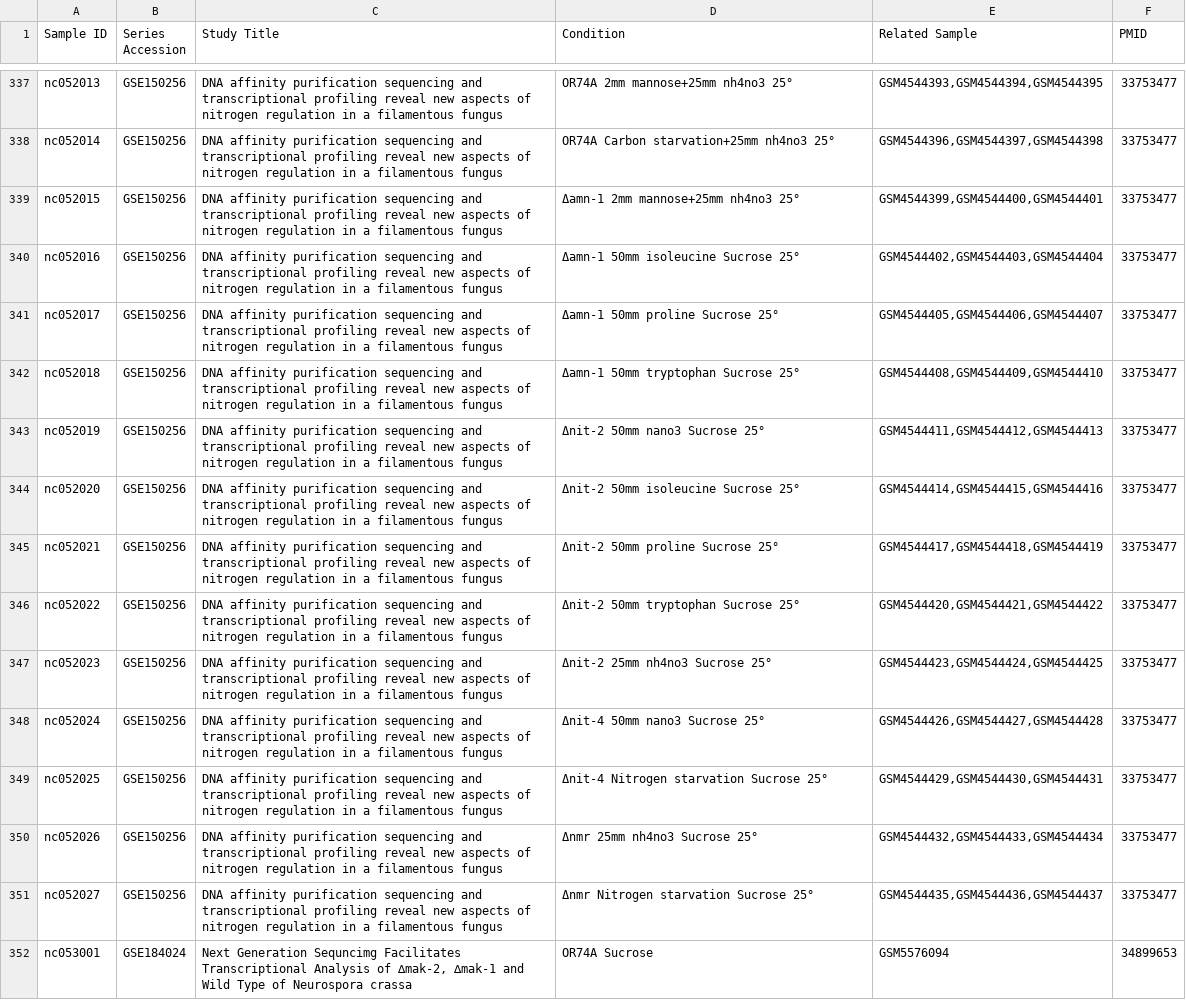
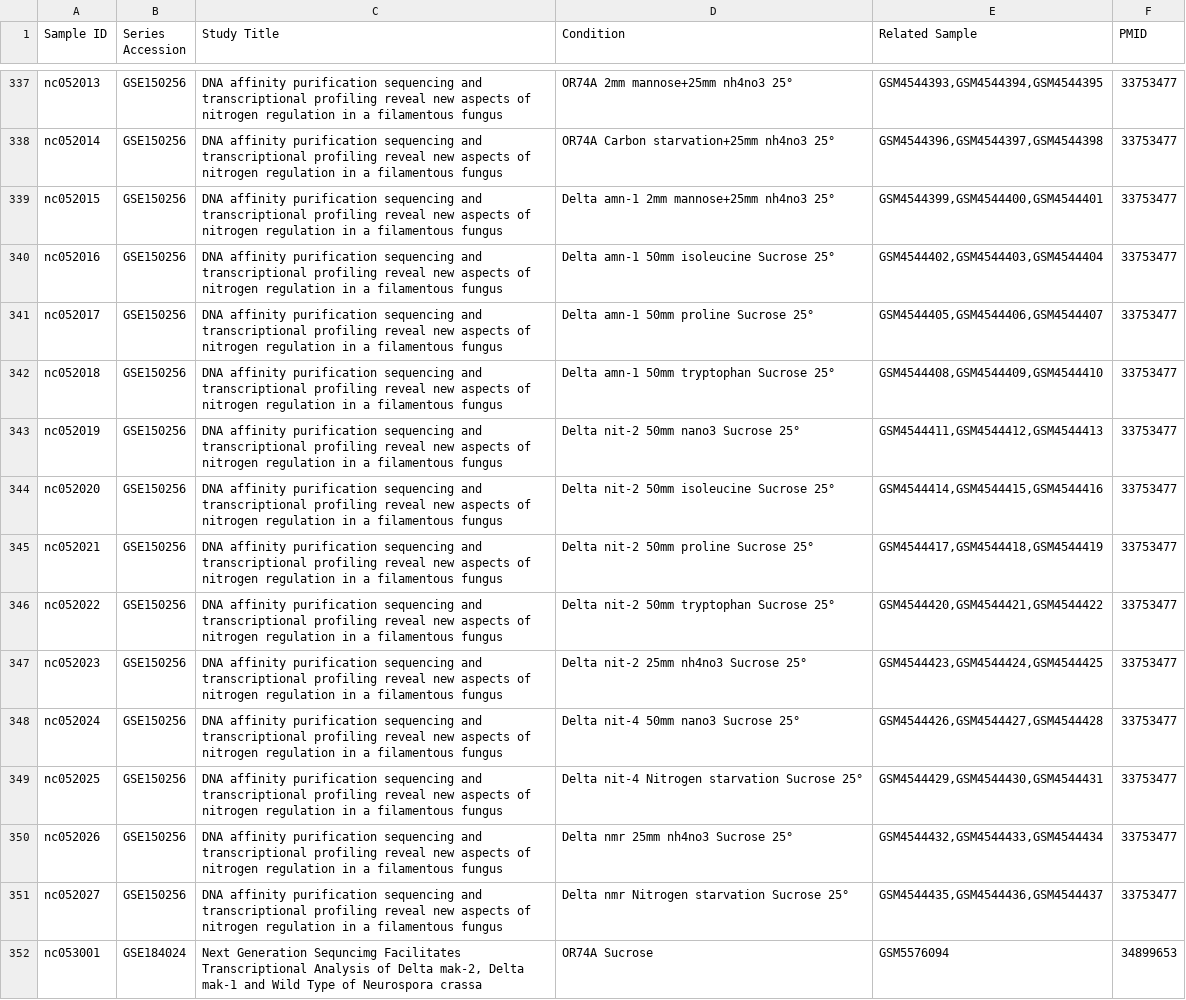
Before and after one commit to tibbdc/MTD, a TSV file: Search-add/Search Gene/转录组学信息/Nc_sample_condition.tsv, drawn as a sheet; only a part is shown, gaps mark what is left out; the diff covers the shown part only; the diff names each change by its address in the sheet, - before the commit and + after, or states it on an @@ line.

```diff
--- a/Search-add/Search Gene/转录组学信息/Nc_sample_condition.tsv
+++ b/Search-add/Search Gene/转录组学信息/Nc_sample_condition.tsv
-D339 (Condition): Δamn-1 2mm mannose+25mm nh4no3 25°
+D339 (Condition): Delta amn-1 2mm mannose+25mm nh4no3 25°
-D340 (Condition): Δamn-1 50mm isoleucine Sucrose 25°
+D340 (Condition): Delta amn-1 50mm isoleucine Sucrose 25°
-D341 (Condition): Δamn-1 50mm proline Sucrose 25°
+D341 (Condition): Delta amn-1 50mm proline Sucrose 25°
-D342 (Condition): Δamn-1 50mm tryptophan Sucrose 25°
+D342 (Condition): Delta amn-1 50mm tryptophan Sucrose 25°
-D343 (Condition): Δnit-2 50mm nano3 Sucrose 25°
+D343 (Condition): Delta nit-2 50mm nano3 Sucrose 25°
-D344 (Condition): Δnit-2 50mm isoleucine Sucrose 25°
+D344 (Condition): Delta nit-2 50mm isoleucine Sucrose 25°
-D345 (Condition): Δnit-2 50mm proline Sucrose 25°
+D345 (Condition): Delta nit-2 50mm proline Sucrose 25°
-D346 (Condition): Δnit-2 50mm tryptophan Sucrose 25°
+D346 (Condition): Delta nit-2 50mm tryptophan Sucrose 25°
-D347 (Condition): Δnit-2 25mm nh4no3 Sucrose 25°
+D347 (Condition): Delta nit-2 25mm nh4no3 Sucrose 25°
-D348 (Condition): Δnit-4 50mm nano3 Sucrose 25°
+D348 (Condition): Delta nit-4 50mm nano3 Sucrose 25°
-D349 (Condition): Δnit-4 Nitrogen starvation Sucrose 25°
+D349 (Condition): Delta nit-4 Nitrogen starvation Sucrose 25°
-D350 (Condition): Δnmr 25mm nh4no3 Sucrose 25°
+D350 (Condition): Delta nmr 25mm nh4no3 Sucrose 25°
-D351 (Condition): Δnmr Nitrogen starvation Sucrose 25°
+D351 (Condition): Delta nmr Nitrogen starvation Sucrose 25°
-C352 (Study Title): …Analysis of ∆mak-2, ∆mak-1 and Wild…
+C352 (Study Title): …Analysis of Delta mak-2, Delta mak-1 and Wild…
```
Also changed, not shown: 91 edited cells elsewhere in this file, Search-add/Search Gene/转录组学信息/Mt_sample.tsv, Search-add/Search Gene/转录组学信息/Nc_sample.tsv, 4 other files.
